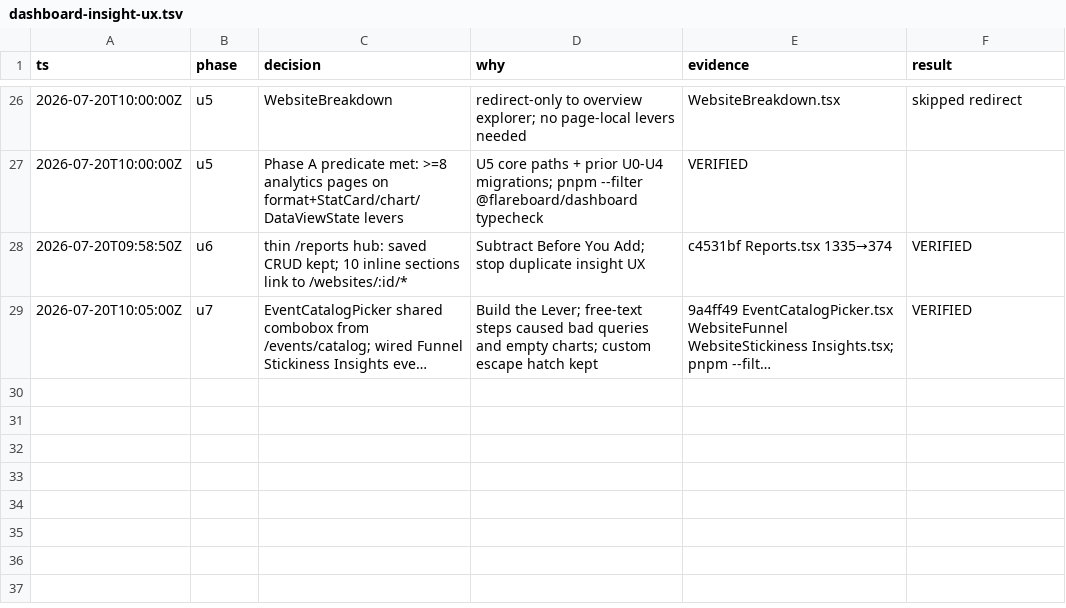
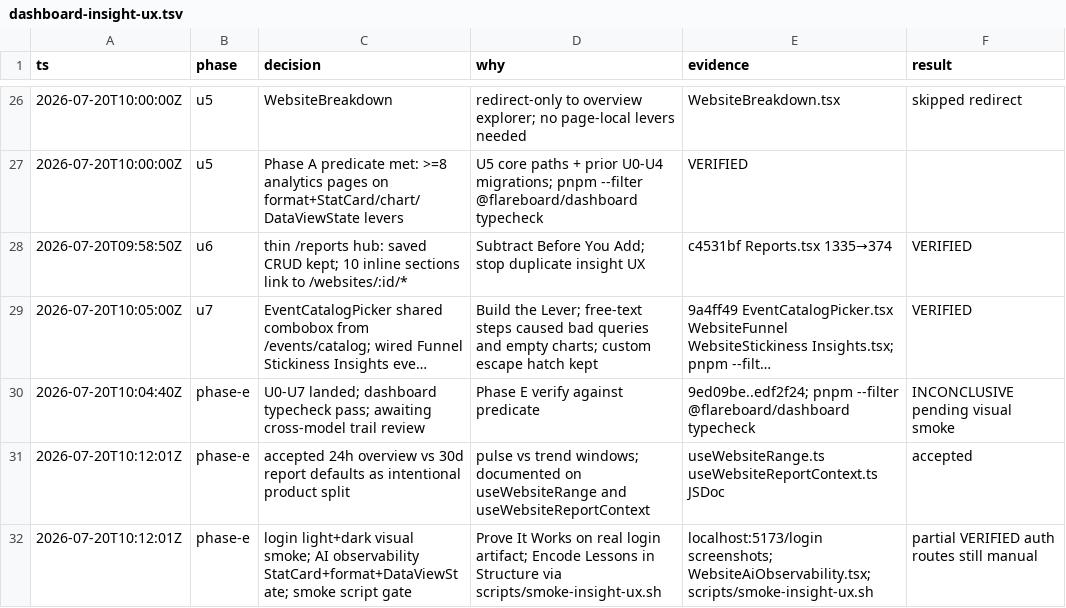
Before and after one commit to Go7hic/flareboard, a TSV file: .audit/dashboard-insight-ux.tsv, drawn as a sheet; only a part is shown, gaps mark what is left out; long unchanged cells end in …; the diff names each change by its address in the sheet, - before the commit and + after, or states it on an @@ line.

```diff
--- a/.audit/dashboard-insight-ux.tsv
+++ b/.audit/dashboard-insight-ux.tsv
+row 30: 2026-07-20T10:04:40Z | phase-e | U0-U7 landed; dashboard typecheck pass; awaiting cross-model trail review | Phase E verify against predicate | 9ed09be..edf2f24; pnpm --filter @flareboard/dashboard typecheck | INCONCLUSIVE pending visual smoke
+row 31: 2026-07-20T10:12:01Z | phase-e | accepted 24h overview vs 30d report defaults as intentional product split | pulse vs trend windows; documented on useWebsiteRange and useWebsiteReportContext | useWebsiteRange.ts useWebsiteReportContext.ts JSDoc | accepted
+row 32: 2026-07-20T10:12:01Z | phase-e | login light+dark visual smoke; AI observability StatCard+format+DataViewState; smoke script gate | Prove It Works on real login artifact; Encode Lessons in Structure via scripts/smoke-insight-ux.sh | localhost:5173/login screenshots; WebsiteAiObservability.tsx; scripts/smoke-insight-ux.sh | partial VERIFIED auth routes still manual
```
Also changed, not shown: 4 other files.
